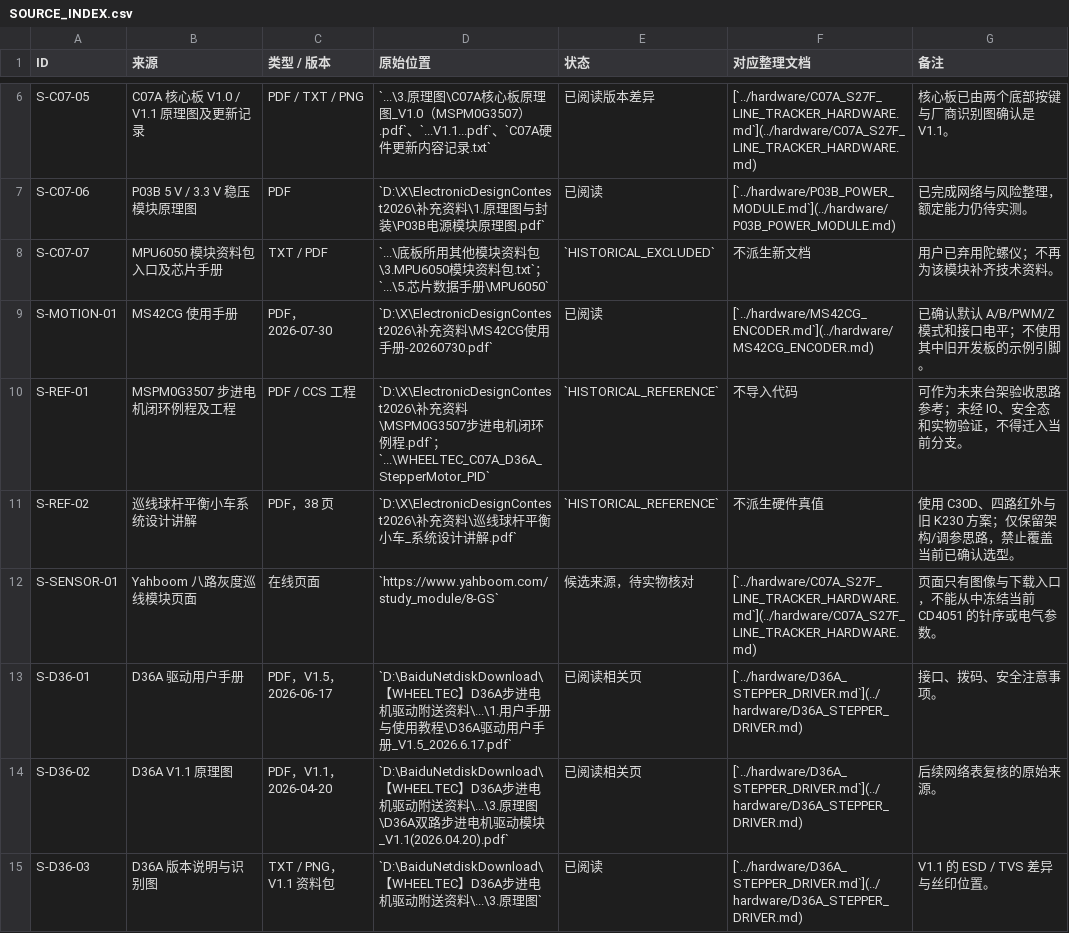
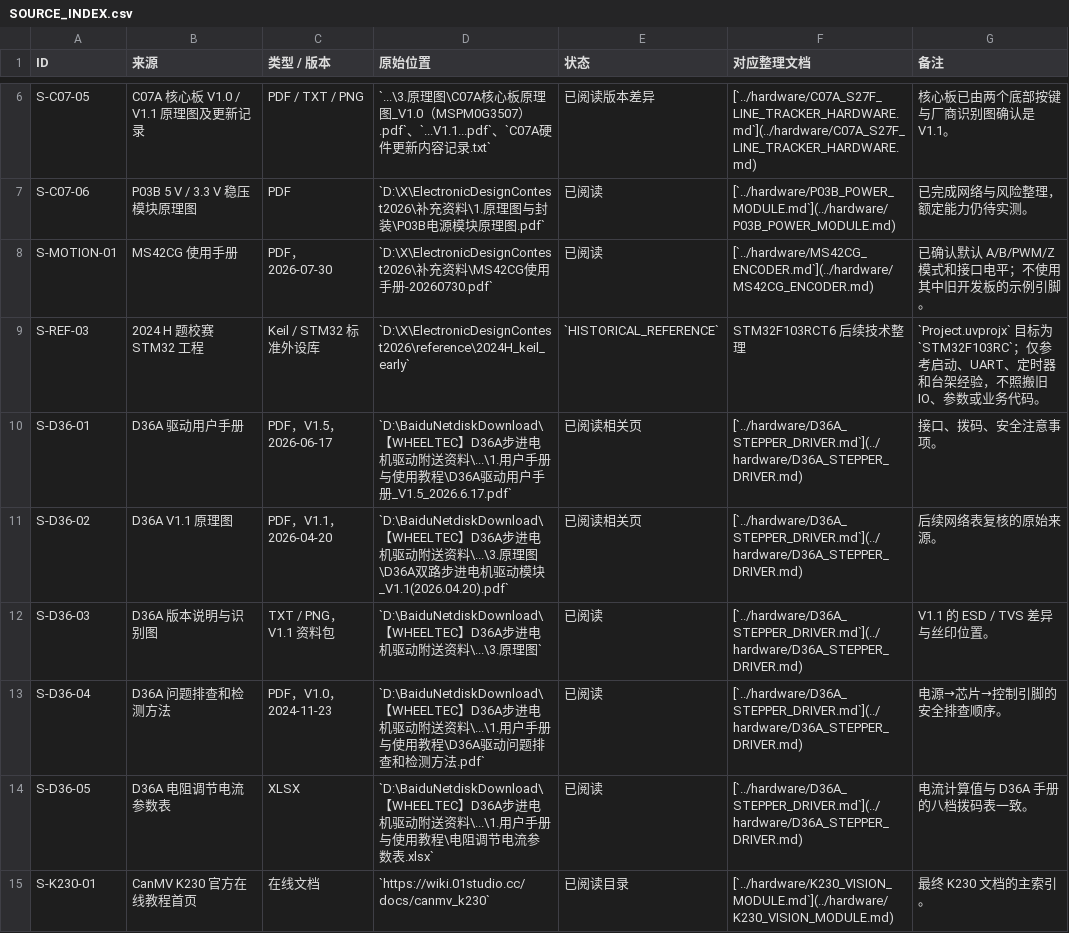
Before and after one commit to Cris7z/ElectronicDesignContest2026, a CSV file: docs/sources/SOURCE_INDEX.csv, drawn as a sheet; only a part is shown, gaps mark what is left out; the shorter side is filled out with more unchanged rows; removed rows and columns are numbered as before the commit, all else as after; the diff names each change by its address in the sheet, - before the commit and + after, or states it on an @@ line.

```diff
--- a/docs/sources/SOURCE_INDEX.csv
+++ b/docs/sources/SOURCE_INDEX.csv
-row 8: S-C07-07 | MPU6050 模块资料包入口及芯片手册 | TXT / PDF | `...\底板所用其他模块资料包\3.MPU6050模块资料包.txt`；`...\5.芯片数据手册\MPU6050` | `HISTORICAL_EXCLUDED` | 不派生新文档 | 用户已弃用陀螺仪；不再为该模块补齐技术资料。
-row 10: S-REF-01 | MSPM0G3507 步进电机闭环例程及工程 | PDF / CCS 工程 | `D:\X\ElectronicDesignContest2026\补充资料\MSPM0G3507步进电机闭环例程.pdf`；`...\WHEELTEC_C07A_D36A_StepperMotor_PID` | `HISTORICAL_REFERENCE` | 不导入代码 | 可作为未来台架验收思路参考；未经 IO、安全态和实物验证，不得迁入当前分支。
-row 11: S-REF-02 | 巡线球杆平衡小车系统设计讲解 | PDF，38 页 | `D:\X\ElectronicDesignContest2026\补充资料\巡线球杆平衡小车_系统设计讲解.pdf` | `HISTORICAL_REFERENCE` | 不派生硬件真值 | 使用 C30D、四路红外与旧 K230 方案；仅保留架构/调参思路，禁止覆盖当前已确认选型。
-row 12: S-SENSOR-01 | Yahboom 八路灰度巡线模块页面 | 在线页面 | `https://www.yahboom.com/study_module/8-GS` | 候选来源，待实物核对 | [`../hardware/C07A_S27F_LINE_TRACKER_HARDWARE.md`](../hardware/C07A_S27F_LINE_TRACKER_HARDWARE.md) | 页面只有图像与下载入口，不能从中冻结当前 CD4051 的针序或电气参数。
+row 9: S-REF-03 | 2024 H 题校赛 STM32 工程 | Keil / STM32 标准外设库 | `D:\X\ElectronicDesignContest2026\reference\2024H_keil_early` | `HISTORICAL_REFERENCE` | STM32F103RCT6 后续技术整理 | `Project.uvprojx` 目标为 `STM32F103RC`；仅参考启动、UART、定时器和台架经验，不照搬旧 IO、参数或业务代码。
```
Also changed, not shown: 14 other files.
